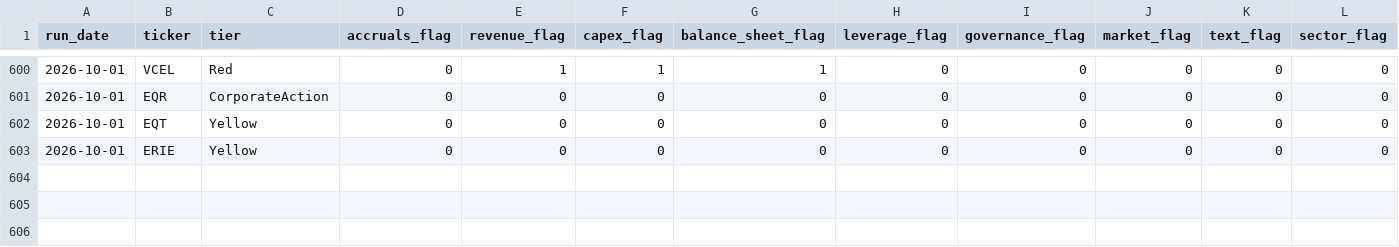
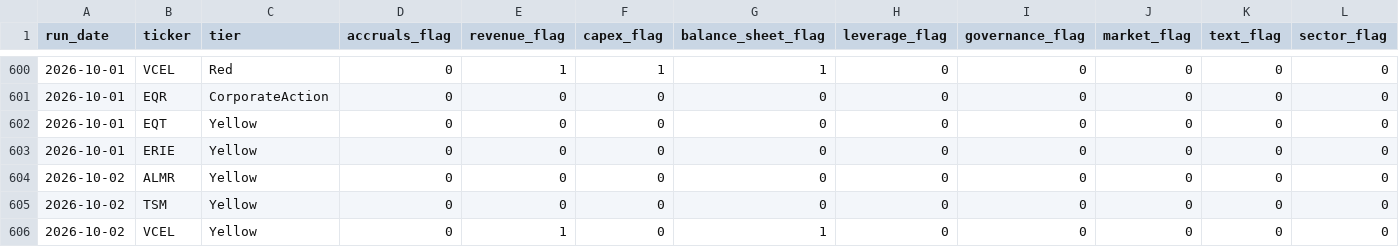
Before and after one commit to jroypeterson/forensic-triage, a CSV file: data/flags_history.csv, drawn as a sheet; only a part is shown, gaps mark what is left out; rows hold the shown columns only; the diff covers the shown part only; the diff names each change by its address in the sheet, - before the commit and + after, or states it on an @@ line.

```diff
--- a/data/flags_history.csv
+++ b/data/flags_history.csv
+row 604: 2026-10-02 | ALMR | Yellow | 0 | 0 | 0 | 0 | 0 | 0 | 0 | 0 | 0
+row 605: 2026-10-02 | TSM | Yellow | 0 | 0 | 0 | 0 | 0 | 0 | 0 | 0 | 0
+row 606: 2026-10-02 | VCEL | Yellow | 0 | 1 | 0 | 1 | 0 | 0 | 0 | 0 | 0
```
Also changed, not shown: 3 added rows elsewhere in this file, 3 other files.
